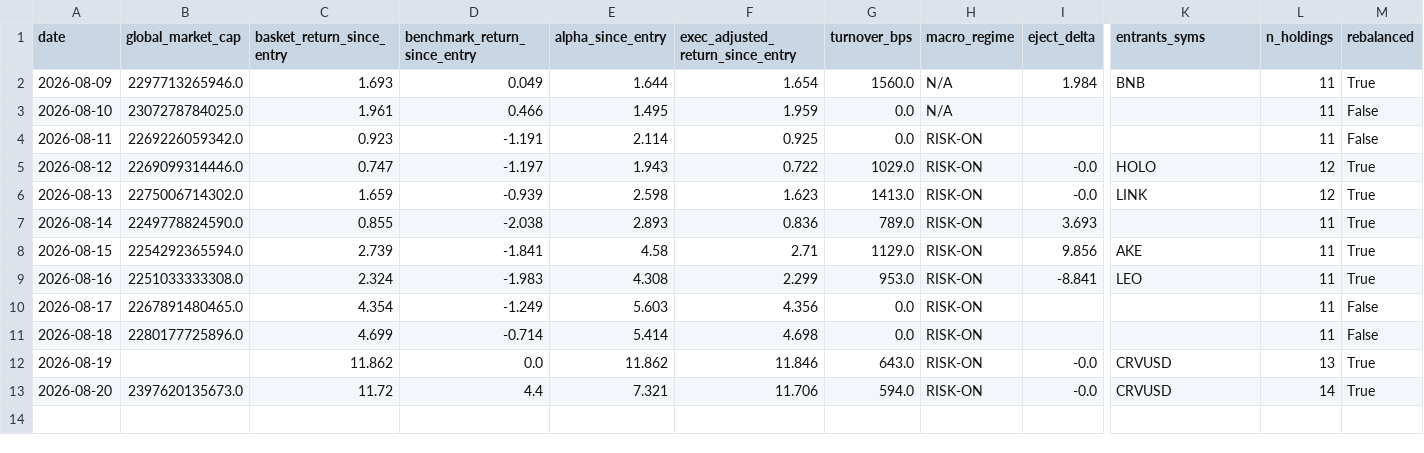
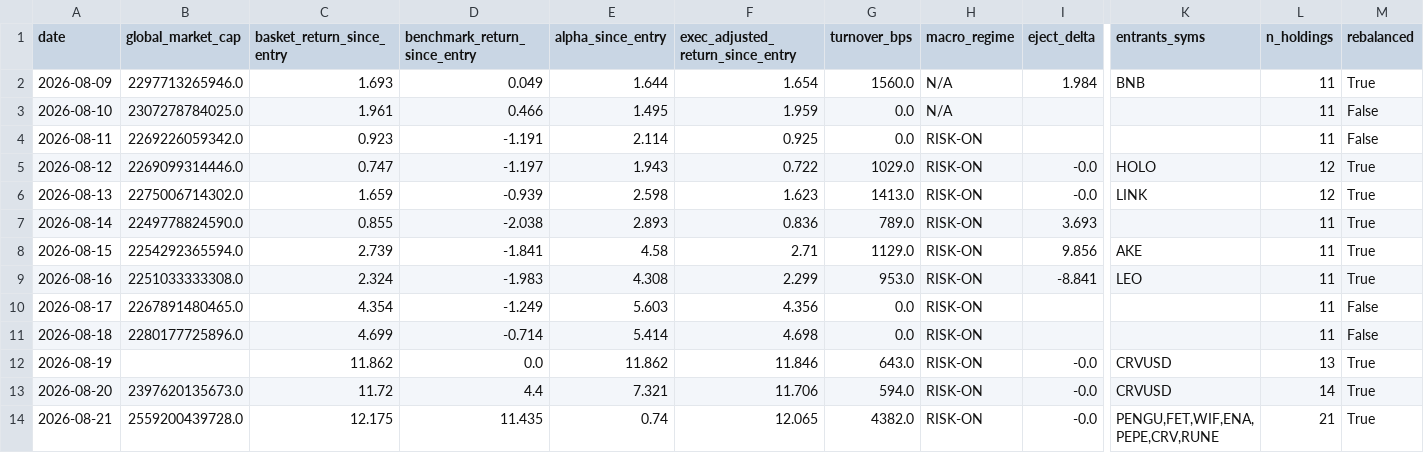
Before and after one commit to alecmessino/crypto-conviction-monitor, a CSV file: ledger/index.csv, drawn as a sheet; only a part is shown, gaps mark what is left out; rows hold the shown columns only; the diff names each change by its address in the sheet, - before the commit and + after, or states it on an @@ line.

```diff
--- a/ledger/index.csv
+++ b/ledger/index.csv
+row 14: 2026-08-21 | 2559200439728.0 | 12.175 | 11.435 | 0.74 | 12.065 | 4382.0 | RISK-ON | -0.0 | PENGU,FET,WIF,ENA,PEPE,CRV,RUNE | 21 | True
```
Also changed, not shown: ledger/dex.csv, ledger/macro.csv, 10 other files.
